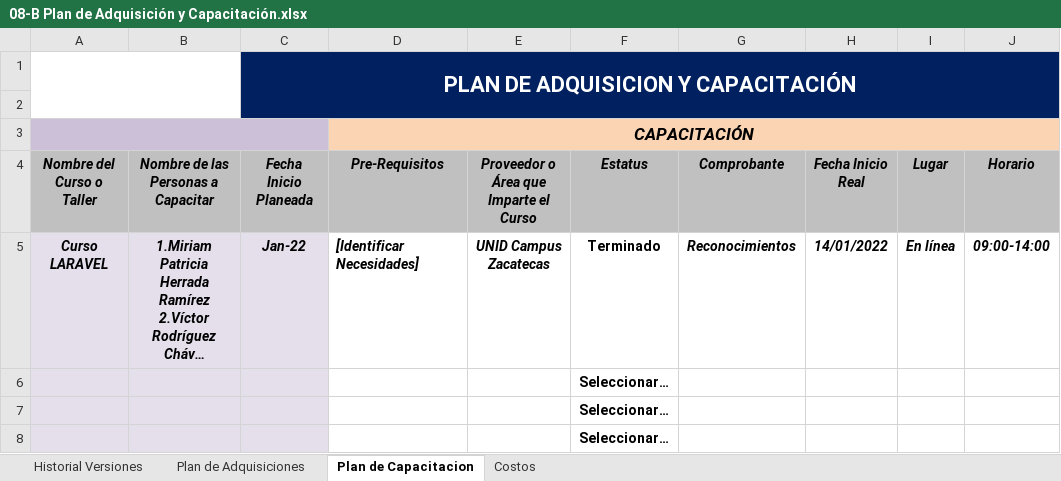
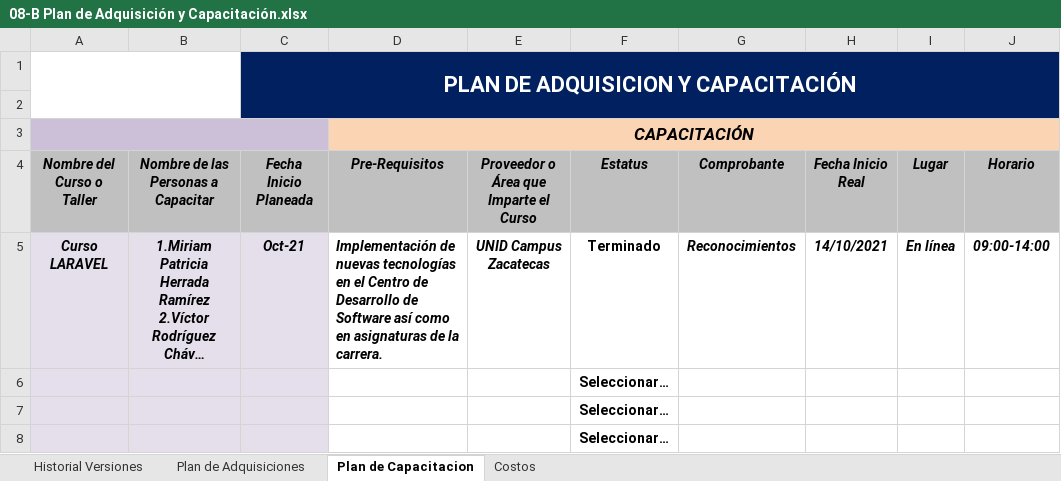
Before and after one commit to jriosmx/ProyectoLibraryITSL, an Excel workbook: Gestion/08-B Plan de Adquisición y Capacitación.xlsx, sheet Plan de Capacitacion, drawn as a sheet; only a part is shown; long unchanged cells end in …; values as stored, in another font and other column widths than the file's, no borders; charts and pictures not drawn; the diff names each change by its address in the sheet, - before the commit and + after, or states it on an @@ line.

```diff
--- a/Gestion/08-B Plan de Adquisición y Capacitación.xlsx (sheet Plan de Capacitacion)
+++ b/Gestion/08-B Plan de Adquisición y Capacitación.xlsx (sheet Plan de Capacitacion)
-C5 (Fecha Inicio Planeada): Jan-22
+C5 (Fecha Inicio Planeada): Oct-21
-D5 (Pre-Requisitos): [Identificar Necesidades]
+D5 (Pre-Requisitos): Implementación de nuevas tecnologías en el Centro de Desarrollo de Software así como en asignaturas de la carrera.
-H5 (Fecha Inicio Real): 14/01/2022
+H5 (Fecha Inicio Real): 14/10/2021
```
Also changed, not shown: sheet Costos, sheet Historial Versiones, formulas that keep their value, charts or pictures, Gestion/Plan, Equipo y Gantt.xlsx, 3 other files.
